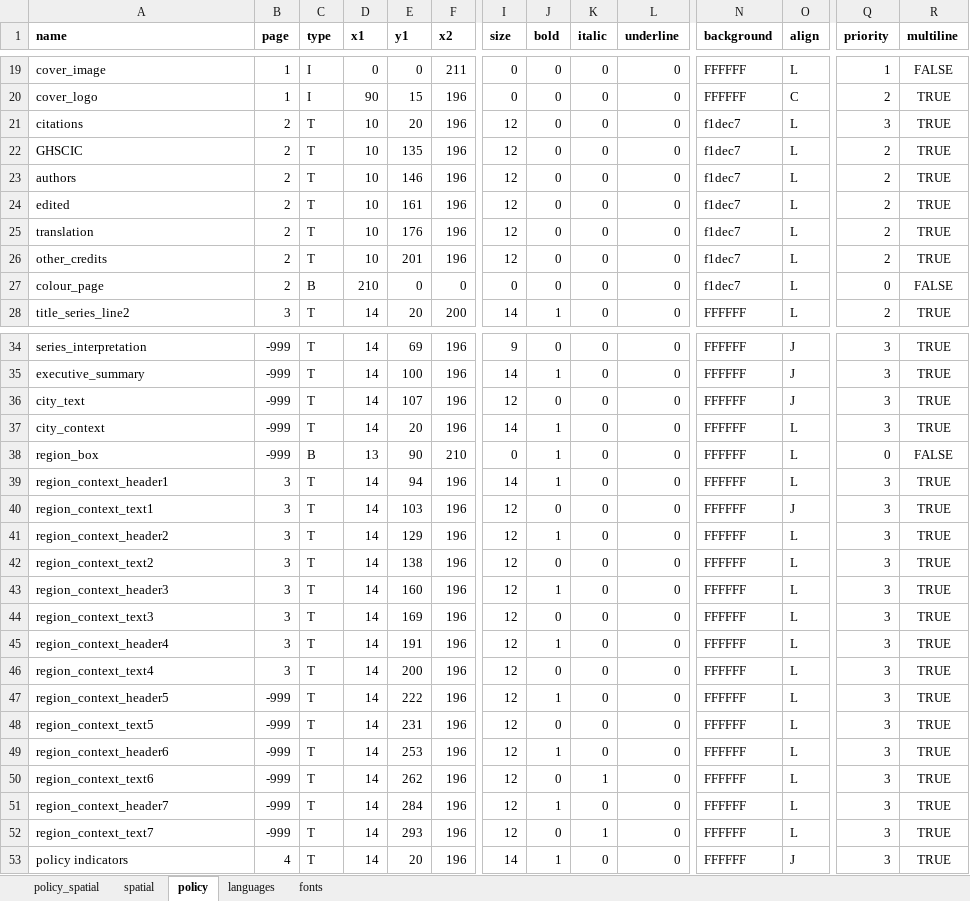
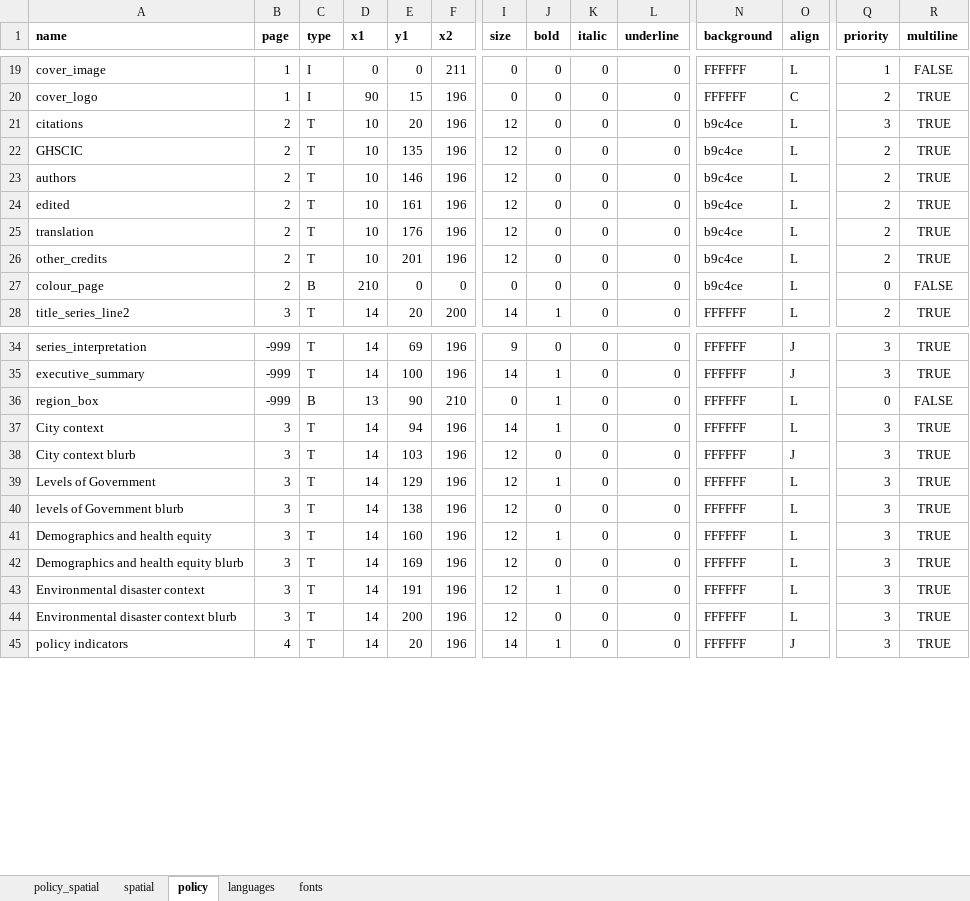
Before and after one commit to healthysustainablecities/global-indicators, an Excel workbook: process/configuration/templates/_report_configuration.xlsx, sheet policy, drawn as a sheet; only a part is shown, gaps mark what is left out; values as stored, in another font and other column widths than the file's, no borders; removed rows and columns are numbered as before the commit, all else as after; rows hold the shown columns only; the diff names each change by its address in the sheet, - before the commit and + after, or states it on an @@ line.

Commit message:
updated the city context blurb completion w/ appropriate context for different templates (policy and/or spatial) towards #367; also corrected second page colours

```diff
--- a/process/configuration/templates/_report_configuration.xlsx (sheet policy)
+++ b/process/configuration/templates/_report_configuration.xlsx (sheet policy)
-N21:N27 (background): f1dec7
+N21:N27 (background): b9c4ce
-row 36: city_text | -999 | T | 14 | 107 | 196 | 12 | 0 | 0 | 0 | FFFFFF | J | 3 | TRUE
-row 37: city_context | -999 | T | 14 | 20 | 196 | 14 | 1 | 0 | 0 | FFFFFF | L | 3 | TRUE
-A37 (name): region_context_header1
+A37 (name): City context
-A38 (name): region_context_text1
+A38 (name): City context blurb
-A39 (name): region_context_header2
+A39 (name): Levels of Government
-A40 (name): region_context_text2
+A40 (name): levels of Government blurb
-A41 (name): region_context_header3
+A41 (name): Demographics and health equity
-A42 (name): region_context_text3
+A42 (name): Demographics and health equity blurb
-A43 (name): region_context_header4
+A43 (name): Environmental disaster context
-A44 (name): region_context_text4
+A44 (name): Environmental disaster context blurb
-row 47: region_context_header5 | -999 | T | 14 | 222 | 196 | 12 | 1 | 0 | 0 | FFFFFF | L | 3 | TRUE
-row 48: region_context_text5 | -999 | T | 14 | 231 | 196 | 12 | 0 | 0 | 0 | FFFFFF | L | 3 | TRUE
-row 49: region_context_header6 | -999 | T | 14 | 253 | 196 | 12 | 1 | 0 | 0 | FFFFFF | L | 3 | TRUE
-row 50: region_context_text6 | -999 | T | 14 | 262 | 196 | 12 | 0 | 1 | 0 | FFFFFF | L | 3 | TRUE
-row 51: region_context_header7 | -999 | T | 14 | 284 | 196 | 12 | 1 | 0 | 0 | FFFFFF | L | 3 | TRUE
-row 52: region_context_text7 | -999 | T | 14 | 293 | 196 | 12 | 0 | 1 | 0 | FFFFFF | L | 3 | TRUE
```
Also changed, not shown: sheet policy_spatial, sheet spatial, sheet languages, formulas that keep their value, 2 other files.
